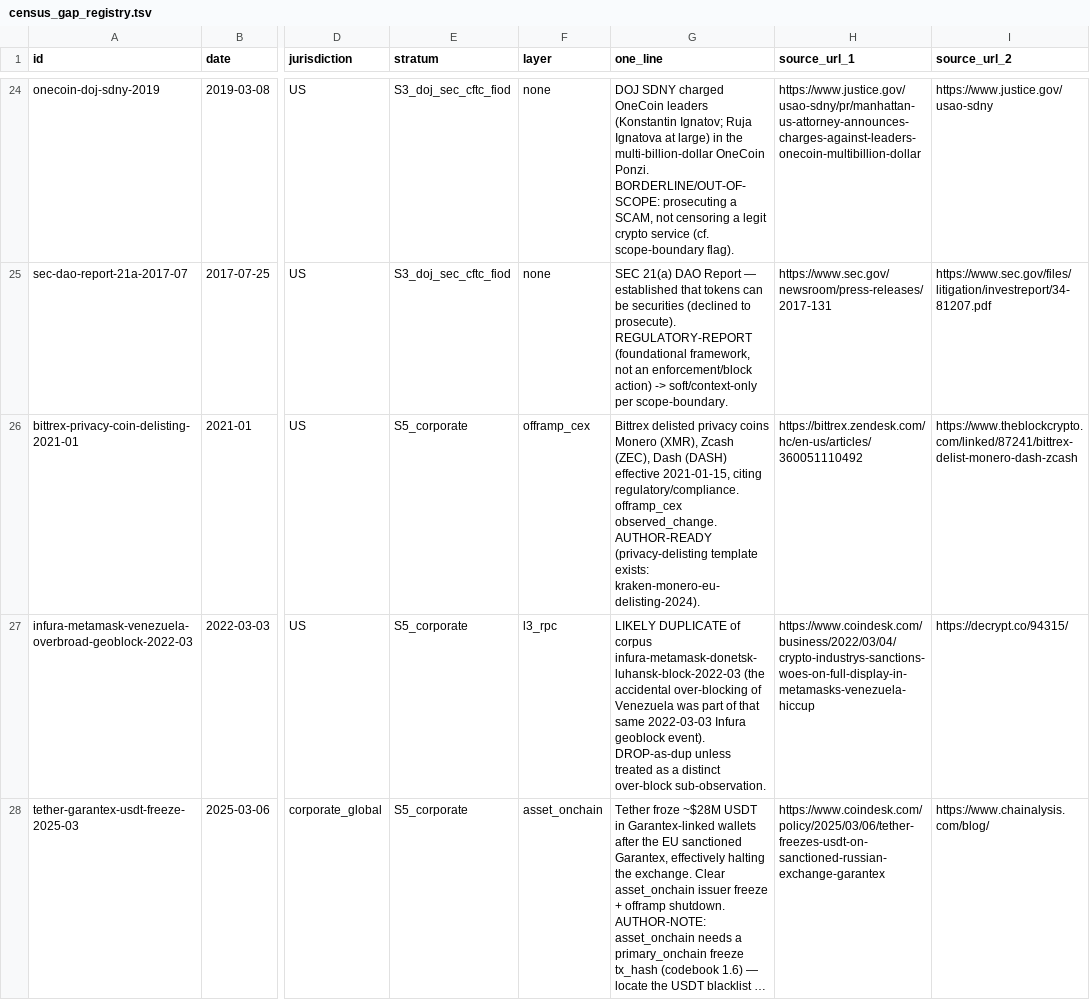
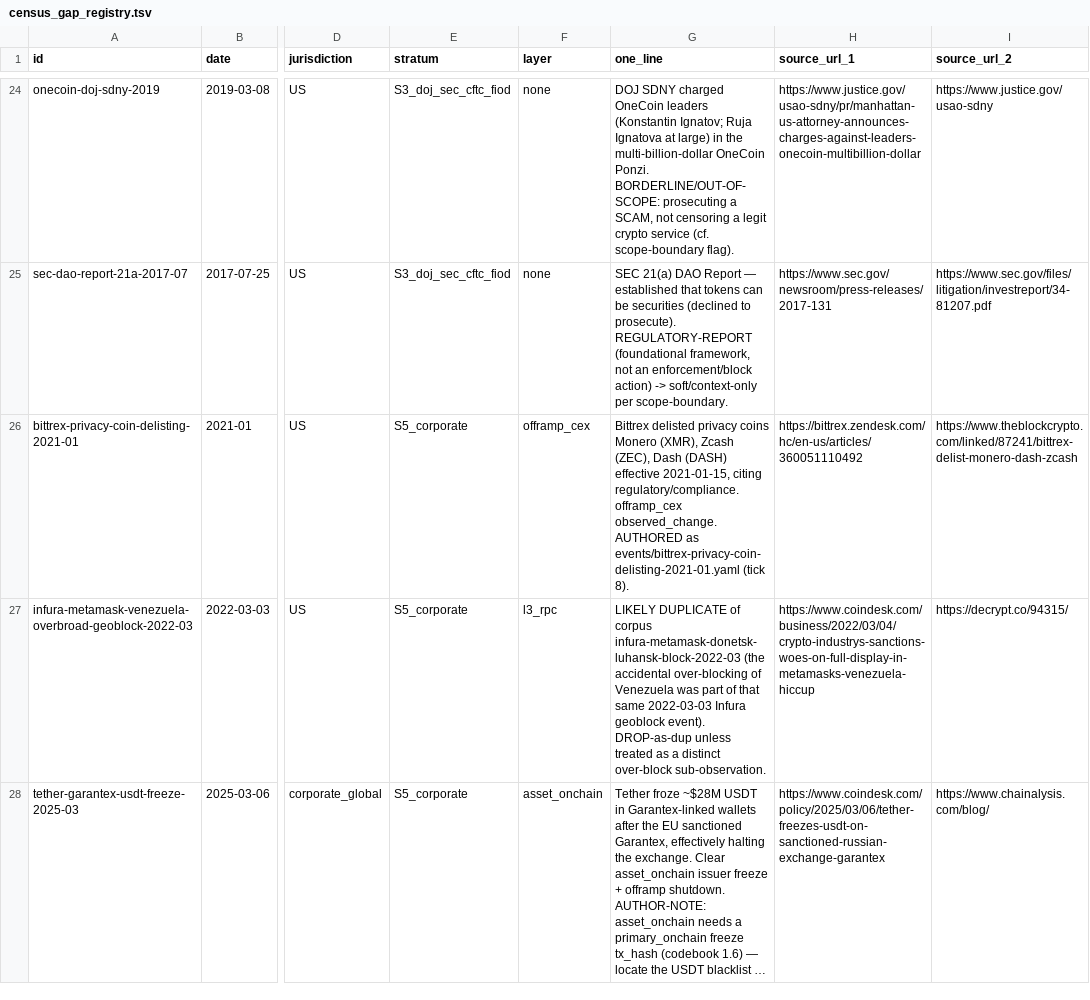
Before and after one commit to chnyangs/censorship-event-database, a TSV file: analysis/census_gap_registry.tsv, drawn as a sheet; only a part is shown, gaps mark what is left out; long unchanged cells end in …; the diff names each change by its address in the sheet, - before the commit and + after, or states it on an @@ line.

```diff
--- a/analysis/census_gap_registry.tsv
+++ b/analysis/census_gap_registry.tsv
-G26 (one_line): …offramp_cex observed_change. AUTHOR-READY (privacy-delisting template exists: kraken-monero-eu-delisting-2024).
+G26 (one_line): …offramp_cex observed_change. AUTHORED as events/bittrex-privacy-coin-delisting-2021-01.yaml (tick 8).
```
Also changed, not shown: 9 other files.
